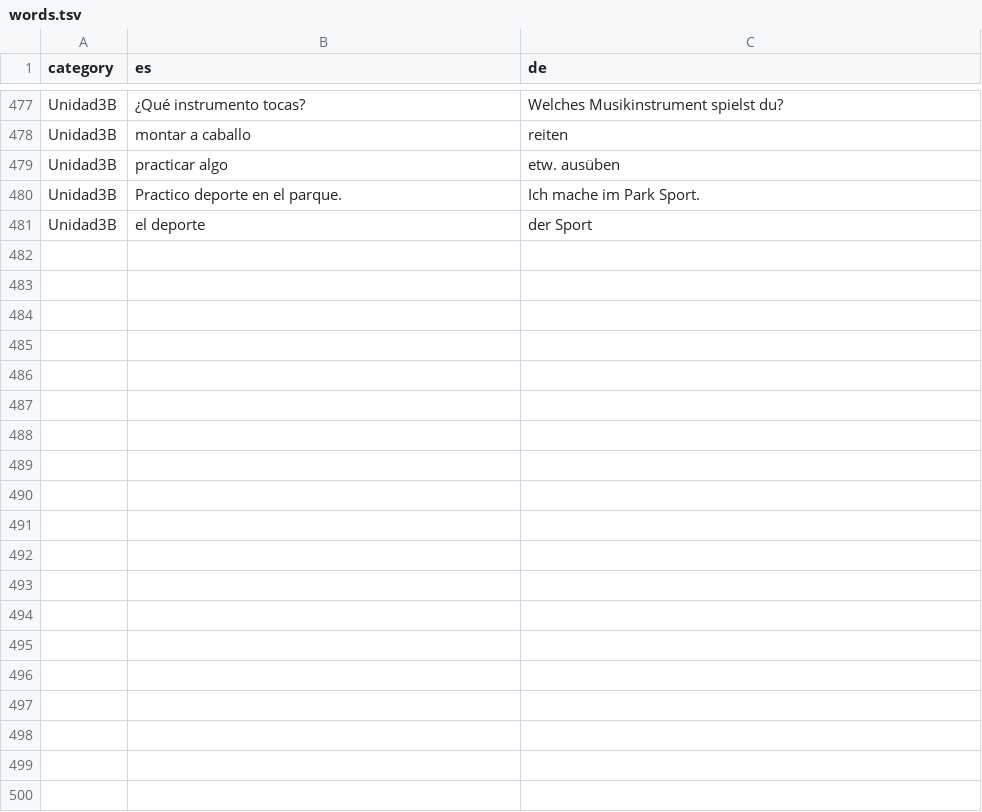
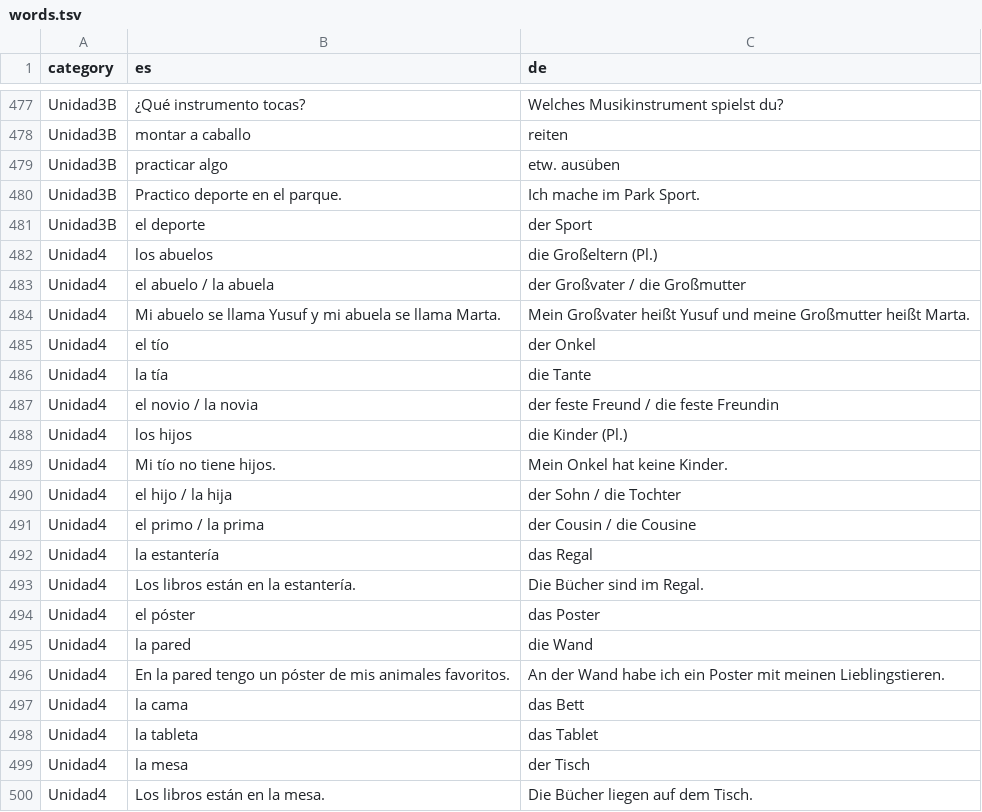
Before and after one commit to adriemel/tap-to-vocab, a TSV file: data/words.tsv, drawn as a sheet; only a part is shown, gaps mark what is left out; the diff covers the shown part only.

```diff
--- a/data/words.tsv
+++ b/data/words.tsv
@@ -481 +481,20 @@ Unidad3B	Practico deporte en el parque.	Ich mache im Park Sport.
 Unidad3B	el deporte	der Sport
+Unidad4	los abuelos	die Großeltern (Pl.)
+Unidad4	el abuelo / la abuela	der Großvater / die Großmutter
+Unidad4	Mi abuelo se llama Yusuf y mi abuela se llama Marta.	Mein Großvater heißt Yusuf und meine Großmutter heißt Marta.
+Unidad4	el tío	der Onkel
+Unidad4	la tía	die Tante
+Unidad4	el novio / la novia	der feste Freund / die feste Freundin
+Unidad4	los hijos	die Kinder (Pl.)
+Unidad4	Mi tío no tiene hijos.	Mein Onkel hat keine Kinder.
+Unidad4	el hijo / la hija	der Sohn / die Tochter
+Unidad4	el primo / la prima	der Cousin / die Cousine
+Unidad4	la estantería	das Regal
+Unidad4	Los libros están en la estantería.	Die Bücher sind im Regal.
+Unidad4	el póster	das Poster
+Unidad4	la pared	die Wand
+Unidad4	En la pared tengo un póster de mis animales favoritos.	An der Wand habe ich ein Poster mit meinen Lieblingstieren.
+Unidad4	la cama	das Bett
+Unidad4	la tableta	das Tablet
+Unidad4	la mesa	der Tisch
+Unidad4	Los libros están en la mesa.	Die Bücher liegen auf dem Tisch.
```
Also changed, not shown: 30 added rows elsewhere in this file, 12 other files.
